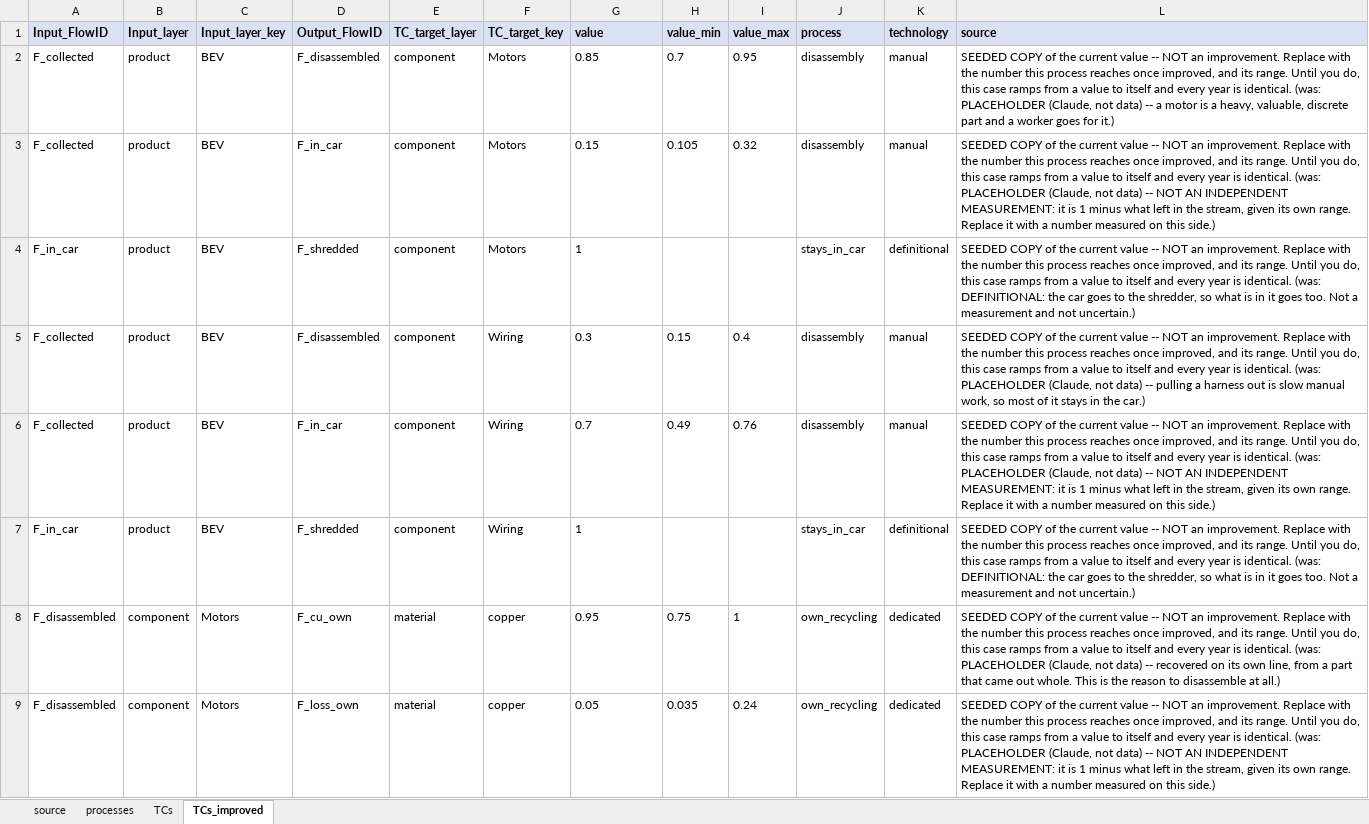
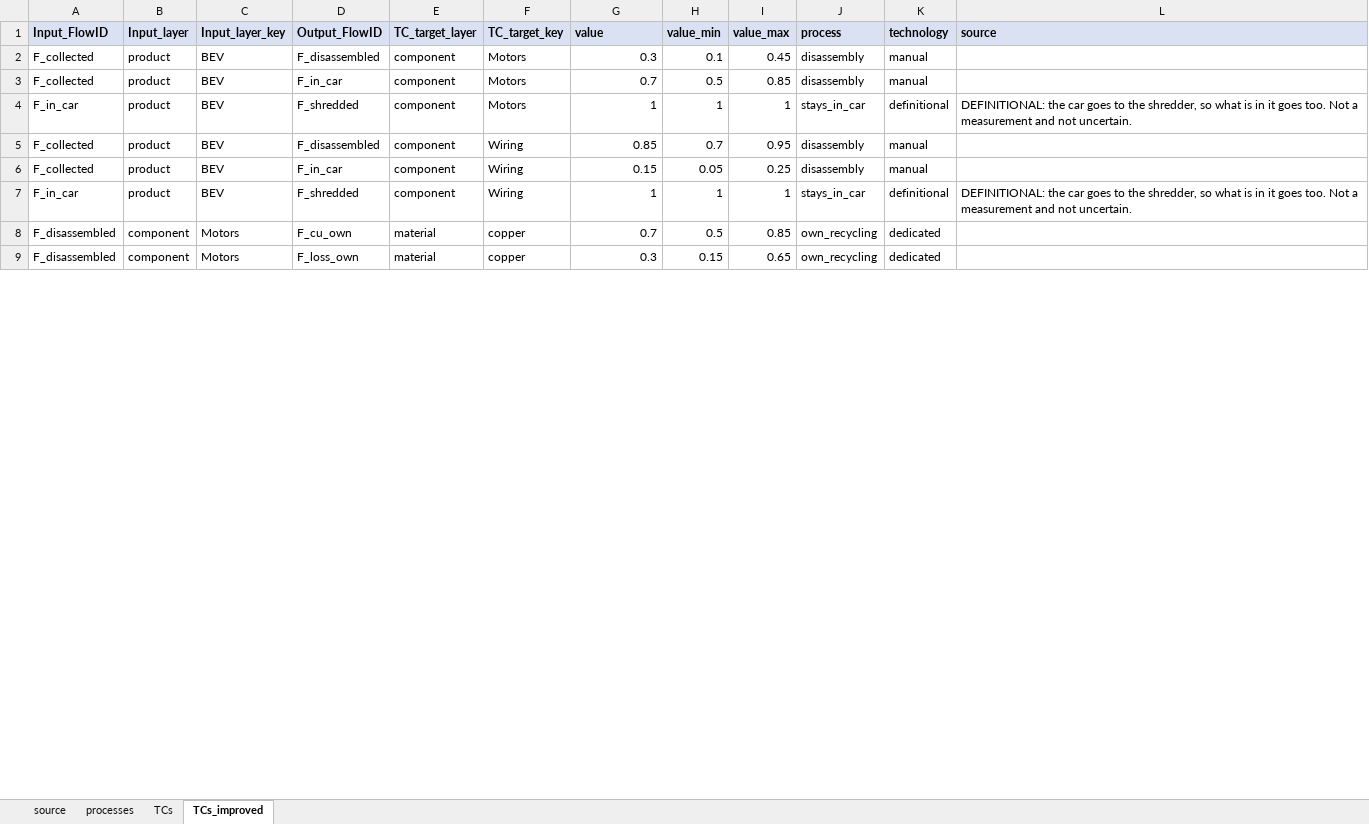
Before and after one commit to MattRoess/RAWCLICRecoveryModel, an Excel workbook: data_folder/bev_electronics_wiring/input_data/case.xlsx, sheet TCs_improved, drawn as a sheet; only a part is shown; values as stored, in another font and other column widths than the file's, no borders; the diff covers the shown part only; the diff names each change by its address in the sheet, - before the commit and + after, or states it on an @@ line.

```diff
--- a/data_folder/bev_electronics_wiring/input_data/case.xlsx (sheet TCs_improved)
+++ b/data_folder/bev_electronics_wiring/input_data/case.xlsx (sheet TCs_improved)
-G2 (value): 0.85
+G2 (value): 0.3
-H2 (value_min): 0.7
+H2 (value_min): 0.1
-I2 (value_max): 0.95
+I2 (value_max): 0.45
-L2 (source): SEEDED COPY of the current value -- NOT an improvement. Replace with the number this process reaches once improved, and its range. Until you do, this case ramps from a value to itself and every year is identical. (was: PLACEHOLDER (Claude, not data) -- a motor is a heavy, valuable, discrete part and a worker goes for it.)
+L2 (source): (empty)
-G3 (value): 0.15
+G3 (value): 0.7
-H3 (value_min): 0.105
+H3 (value_min): 0.5
-I3 (value_max): 0.32
+I3 (value_max): 0.85
-L3 (source): SEEDED COPY of the current value -- NOT an improvement. Replace with the number this process reaches once improved, and its range. Until you do, this case ramps from a value to itself and every year is identical. (was: PLACEHOLDER (Claude, not data) -- NOT AN INDEPENDENT MEASUREMENT: it is 1 minus what left in the stream, given its own range. Replace it with a number measured on this side.)
+L3 (source): (empty)
-G4 alignment: left
+G4 alignment: right
-H4 (value_min): (empty)
+H4 (value_min): 1
-I4 (value_max): (empty)
+I4 (value_max): 1
-L4 (source): SEEDED COPY of the current value -- NOT an improvement. Replace with the number this process reaches once improved, and its range. Until you do, this case ramps from a value to itself and every year is identical. (was: DEFINITIONAL: the car goes to the shredder, so what is in it goes too. Not a measurement and not uncertain.)
+L4 (source): DEFINITIONAL: the car goes to the shredder, so what is in it goes too. Not a measurement and not uncertain.
-G5 (value): 0.3
+G5 (value): 0.85
-H5 (value_min): 0.15
+H5 (value_min): 0.7
-I5 (value_max): 0.4
+I5 (value_max): 0.95
-L5 (source): SEEDED COPY of the current value -- NOT an improvement. Replace with the number this process reaches once improved, and its range. Until you do, this case ramps from a value to itself and every year is identical. (was: PLACEHOLDER (Claude, not data) -- pulling a harness out is slow manual work, so most of it stays in the car.)
+L5 (source): (empty)
-G6 (value): 0.7
+G6 (value): 0.15
-H6 (value_min): 0.49
+H6 (value_min): 0.05
-I6 (value_max): 0.76
+I6 (value_max): 0.25
-L6 (source): SEEDED COPY of the current value -- NOT an improvement. Replace with the number this process reaches once improved, and its range. Until you do, this case ramps from a value to itself and every year is identical. (was: PLACEHOLDER (Claude, not data) -- NOT AN INDEPENDENT MEASUREMENT: it is 1 minus what left in the stream, given its own range. Replace it with a number measured on this side.)
+L6 (source): (empty)
-G7 alignment: left
+G7 alignment: right
-H7 (value_min): (empty)
+H7 (value_min): 1
-I7 (value_max): (empty)
+I7 (value_max): 1
-L7 (source): SEEDED COPY of the current value -- NOT an improvement. Replace with the number this process reaches once improved, and its range. Until you do, this case ramps from a value to itself and every year is identical. (was: DEFINITIONAL: the car goes to the shredder, so what is in it goes too. Not a measurement and not uncertain.)
+L7 (source): DEFINITIONAL: the car goes to the shredder, so what is in it goes too. Not a measurement and not uncertain.
-G8 (value): 0.95
+G8 (value): 0.7
-H8 (value_min): 0.75
+H8 (value_min): 0.5
-I8 (value_max): 1
+I8 (value_max): 0.85
-L8 (source): SEEDED COPY of the current value -- NOT an improvement. Replace with the number this process reaches once improved, and its range. Until you do, this case ramps from a value to itself and every year is identical. (was: PLACEHOLDER (Claude, not data) -- recovered on its own line, from a part that came out whole. This is the reason to disassemble at all.)
+L8 (source): (empty)
-G9 (value): 0.05
+G9 (value): 0.3
-H9 (value_min): 0.035
+H9 (value_min): 0.15
-I9 (value_max): 0.24
+I9 (value_max): 0.65
-L9 (source): SEEDED COPY of the current value -- NOT an improvement. Replace with the number this process reaches once improved, and its range. Until you do, this case ramps from a value to itself and every year is identical. (was: PLACEHOLDER (Claude, not data) -- NOT AN INDEPENDENT MEASUREMENT: it is 1 minus what left in the stream, given its own range. Replace it with a number measured on this side.)
+L9 (source): (empty)
```
Also changed, not shown: 60 edited cells and cell formats elsewhere in this sheet, sheet TCs, data_folder/bev_electronics_boards/input_data/case.xlsx, data_folder/carcomposition_mockup/input_data/case.xlsx, 7 other files.
